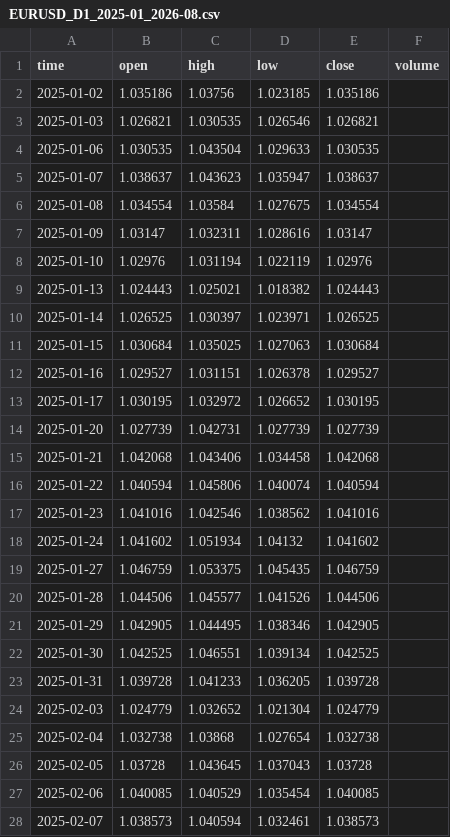
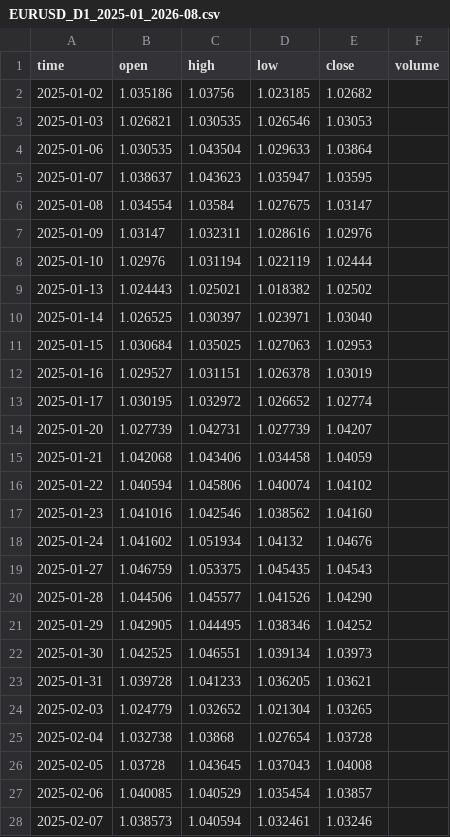
Before and after one commit to BTKzeyrox/trading-chart-replay, a CSV file: public/data/EURUSD_D1_2025-01_2026-08.csv, drawn as a sheet; only a part is shown; the diff covers the shown part only.

Commit message:
fix: reconstruction close EURUSD D1 (127 bougies, 2025-01-02 -> 2025-07-01)

```diff
--- a/public/data/EURUSD_D1_2025-01_2026-08.csv
+++ b/public/data/EURUSD_D1_2025-01_2026-08.csv
@@ -1,28 +1,28 @@
 time,open,high,low,close,volume
-2025-01-02,1.035186,1.03756,1.023185,1.035186,
-2025-01-03,1.026821,1.030535,1.026546,1.026821,
-2025-01-06,1.030535,1.043504,1.029633,1.030535,
-2025-01-07,1.038637,1.043623,1.035947,1.038637,
-2025-01-08,1.034554,1.03584,1.027675,1.034554,
-2025-01-09,1.03147,1.032311,1.028616,1.03147,
-2025-01-10,1.02976,1.031194,1.022119,1.02976,
-2025-01-13,1.024443,1.025021,1.018382,1.024443,
-2025-01-14,1.026525,1.030397,1.023971,1.026525,
-2025-01-15,1.030684,1.035025,1.027063,1.030684,
-2025-01-16,1.029527,1.031151,1.026378,1.029527,
-2025-01-17,1.030195,1.032972,1.026652,1.030195,
-2025-01-20,1.027739,1.042731,1.027739,1.027739,
-2025-01-21,1.042068,1.043406,1.034458,1.042068,
-2025-01-22,1.040594,1.045806,1.040074,1.040594,
-2025-01-23,1.041016,1.042546,1.038562,1.041016,
-2025-01-24,1.041602,1.051934,1.04132,1.041602,
-2025-01-27,1.046759,1.053375,1.045435,1.046759,
-2025-01-28,1.044506,1.045577,1.041526,1.044506,
-2025-01-29,1.042905,1.044495,1.038346,1.042905,
-2025-01-30,1.042525,1.046551,1.039134,1.042525,
-2025-01-31,1.039728,1.041233,1.036205,1.039728,
-2025-02-03,1.024779,1.032652,1.021304,1.024779,
-2025-02-04,1.032738,1.03868,1.027654,1.032738,
-2025-02-05,1.03728,1.043645,1.037043,1.03728,
-2025-02-06,1.040085,1.040529,1.035454,1.040085,
-2025-02-07,1.038573,1.040594,1.032461,1.038573,
+2025-01-02,1.035186,1.03756,1.023185,1.02682,
+2025-01-03,1.026821,1.030535,1.026546,1.03053,
+2025-01-06,1.030535,1.043504,1.029633,1.03864,
+2025-01-07,1.038637,1.043623,1.035947,1.03595,
+2025-01-08,1.034554,1.03584,1.027675,1.03147,
+2025-01-09,1.03147,1.032311,1.028616,1.02976,
+2025-01-10,1.02976,1.031194,1.022119,1.02444,
+2025-01-13,1.024443,1.025021,1.018382,1.02502,
+2025-01-14,1.026525,1.030397,1.023971,1.03040,
+2025-01-15,1.030684,1.035025,1.027063,1.02953,
+2025-01-16,1.029527,1.031151,1.026378,1.03019,
+2025-01-17,1.030195,1.032972,1.026652,1.02774,
+2025-01-20,1.027739,1.042731,1.027739,1.04207,
+2025-01-21,1.042068,1.043406,1.034458,1.04059,
+2025-01-22,1.040594,1.045806,1.040074,1.04102,
+2025-01-23,1.041016,1.042546,1.038562,1.04160,
+2025-01-24,1.041602,1.051934,1.04132,1.04676,
+2025-01-27,1.046759,1.053375,1.045435,1.04543,
+2025-01-28,1.044506,1.045577,1.041526,1.04290,
+2025-01-29,1.042905,1.044495,1.038346,1.04252,
+2025-01-30,1.042525,1.046551,1.039134,1.03973,
+2025-01-31,1.039728,1.041233,1.036205,1.03621,
+2025-02-03,1.024779,1.032652,1.021304,1.03265,
+2025-02-04,1.032738,1.03868,1.027654,1.03728,
+2025-02-05,1.03728,1.043645,1.037043,1.04008,
+2025-02-06,1.040085,1.040529,1.035454,1.03857,
+2025-02-07,1.038573,1.040594,1.032461,1.03246,
```
Also changed, not shown: 99 edited cells elsewhere in this file.
